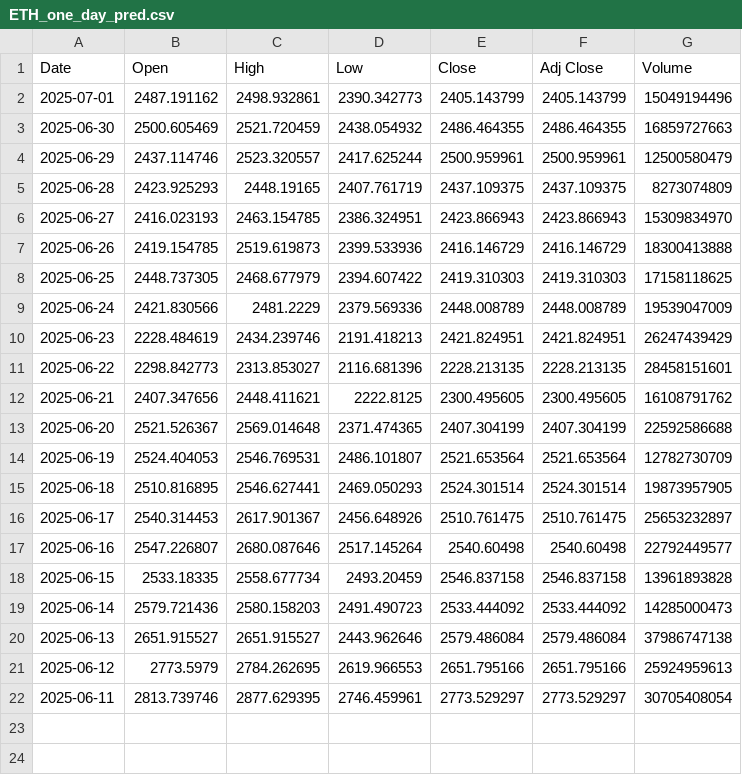
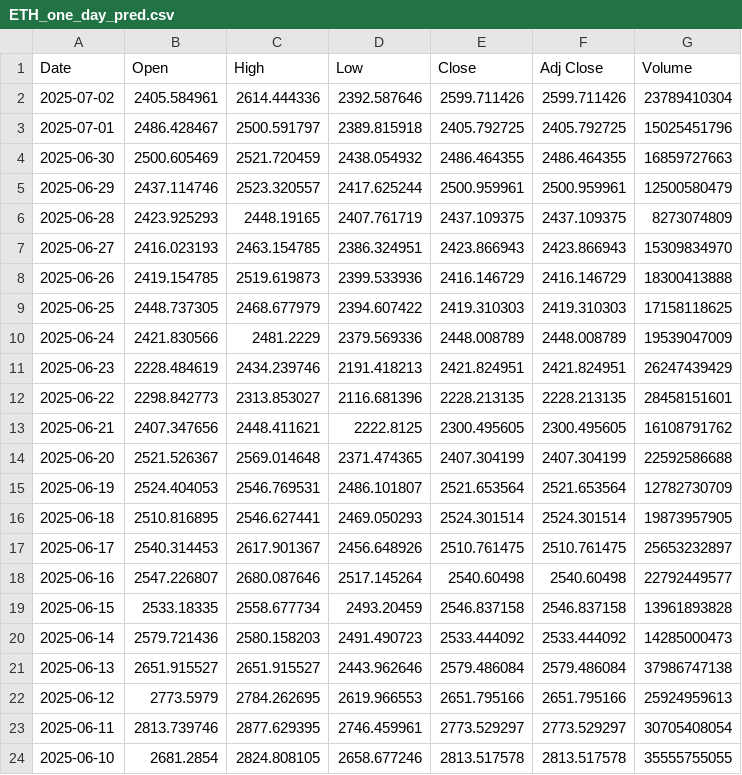
Before and after one commit to kewingchang/CryptoMamba, a CSV file: data/ETH_one_day_pred.csv, drawn as a sheet.

```diff
--- a/data/ETH_one_day_pred.csv
+++ b/data/ETH_one_day_pred.csv
@@ -1,3 +1,4 @@
 Date,Open,High,Low,Close,Adj Close,Volume
-2025-07-01,2487.191162,2498.932861,2390.342773,2405.143799,2405.143799,15049194496
+2025-07-02,2405.584961,2614.444336,2392.587646,2599.711426,2599.711426,23789410304
+2025-07-01,2486.428467,2500.591797,2389.815918,2405.792725,2405.792725,15025451796
 2025-06-30,2500.605469,2521.720459,2438.054932,2486.464355,2486.464355,16859727663
@@ -22 +23,2 @@ Date,Open,High,Low,Close,Adj Close,Volume
 2025-06-11,2813.739746,2877.629395,2746.459961,2773.529297,2773.529297,30705408054
+2025-06-10,2681.2854,2824.808105,2658.677246,2813.517578,2813.517578,35555755055
```
Also changed, not shown: data/BTC_one_day_pred.csv.
